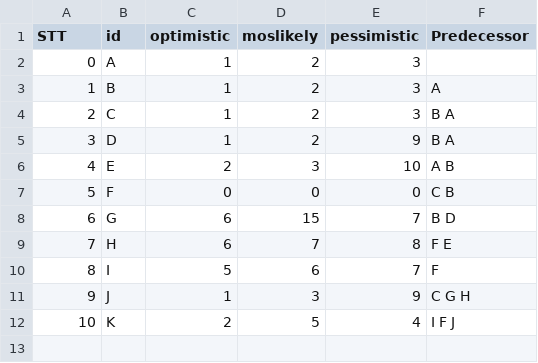
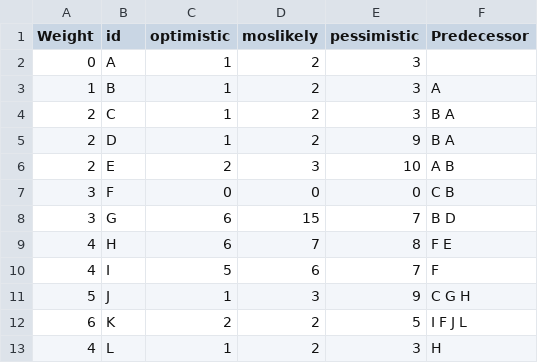
Before and after one commit to hoangbkcntt98/MavenProjectRiskManagement, a CSV file: src/main/java/input/0_0.csv, drawn as a sheet.

```diff
--- a/src/main/java/input/0_0.csv
+++ b/src/main/java/input/0_0.csv
@@ -1,2 +1,2 @@
-STT,id,optimistic,moslikely,pessimistic,Predecessor
+Weight,id,optimistic,moslikely,pessimistic,Predecessor
 0,A,1,2,3,
@@ -4,9 +4,10 @@ STT,id,optimistic,moslikely,pessimistic,Predecessor
 2,C,1,2,3,B A
-3,D,1,2,9,B A
-4,E,2,3,10,A B
-5,F,0,0,0,C B
-6,G,6,15,7,B D
-7,H,6,7,8,F E
-8,I,5,6,7,F
-9,J,1,3,9,C G H
-10,K,2,5,4,I F J
+2,D,1,2,9,B A
+2,E,2,3,10,A B
+3,F,0,0,0,C B
+3,G,6,15,7,B D
+4,H,6,7,8,F E
+4,I,5,6,7,F
+5,J,1,3,9,C G H
+6,K,2,2,5,I F J L
+4,L,1,2,3,H
```
Also changed, not shown: src/main/java/input/0_1.csv, src/main/java/input/0_2.csv, 13 other files.
